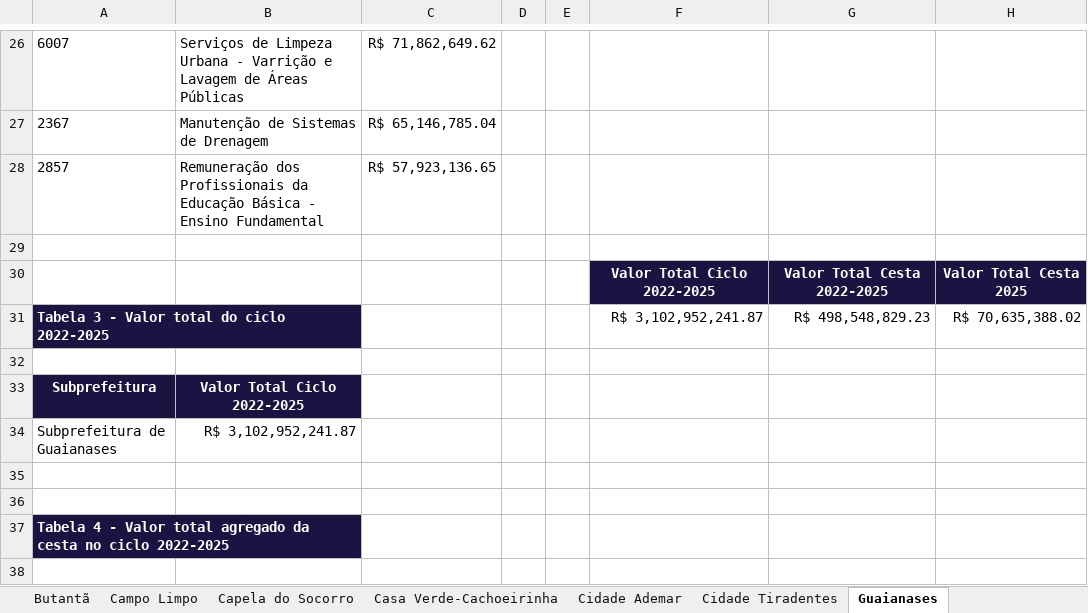
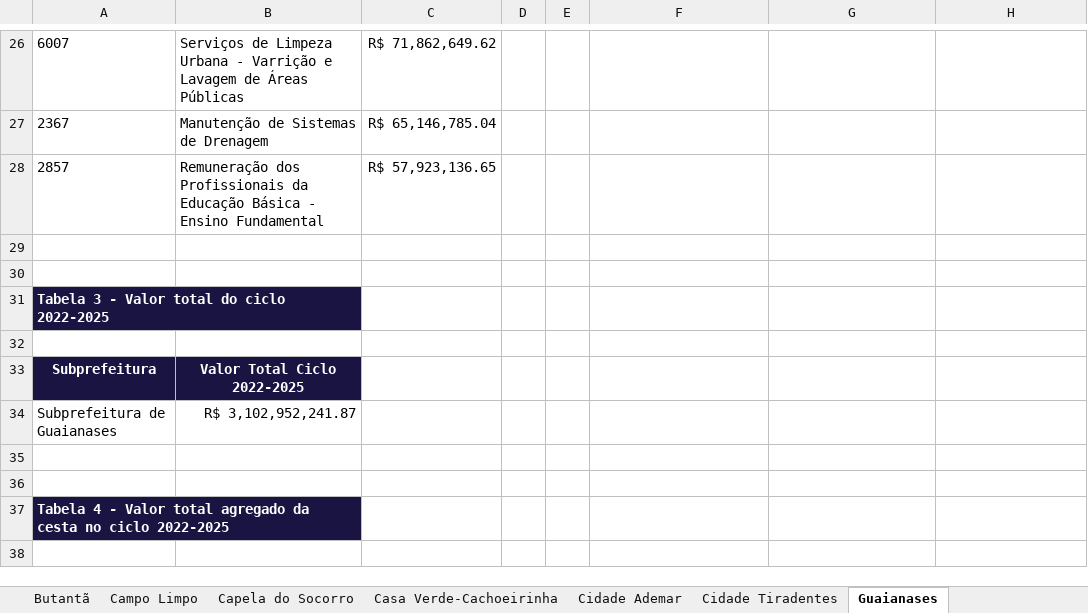
Before and after one commit to sepep-pmsp/IDRGP-2025, an Excel workbook: R Markdown/resultados/Produtos_Cesta_2026/tabelas/anexos_analiticos_subprefeituras_ciclo_2022_2025.xlsx, sheet Guaianases, drawn as a sheet; only a part is shown, gaps mark what is left out; values as stored, in another font and other column widths than the file's, no borders; removed rows and columns are numbered as before the commit, all else as after; the diff names each change by its address in the sheet, - before the commit and + after, or states it on an @@ line.

```diff
--- a/R Markdown/resultados/Produtos_Cesta_2026/tabelas/anexos_analiticos_subprefeituras_ciclo_2022_2025.xlsx (sheet Guaianases)
+++ b/R Markdown/resultados/Produtos_Cesta_2026/tabelas/anexos_analiticos_subprefeituras_ciclo_2022_2025.xlsx (sheet Guaianases)
-row 30:  |  |  |  |  | Valor Total Ciclo 2022-2025 | Valor Total Cesta 2022-2025 | Valor Total Cesta 2025
+row 30: (empty)
-F30:H30 fill: #1A1442
+F30:H30 fill: none
-row 31: Tabela 3 - Valor total do ciclo 2022-2025 |  |  |  |  | R$ 3,102,952,241.87 | R$ 498,548,829.23 | R$ 70,635,388.02
+row 31: Tabela 3 - Valor total do ciclo 2022-2025
```
Also changed, not shown: sheet Aricanduva-Formosa-Carrão, sheet Butantã, sheet Ermelino Matarazzo, sheet Freguesia-Brasilândia, sheet Santo Amaro, sheet Ipiranga, 25 more sheets, other sheet tabs, R Markdown/resultados/Produtos_Cesta_2026/tabelas/auditoria_anexos_analiticos_subprefeituras.xlsx, R Markdown/resultados/Produtos_Cesta_2026/tabelas/auditoria_base_principal.xlsx, 7 other files.
